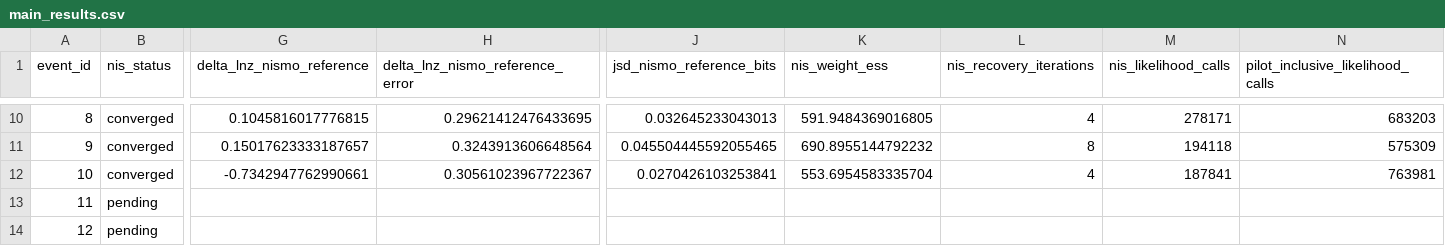
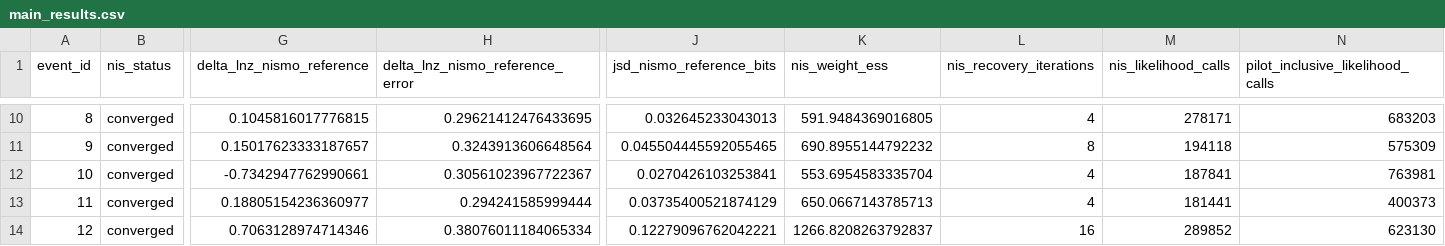
Before and after one commit to nz-gravity/bbh_nismo_simulation_study, a CSV file: docs/data/main_results.csv, drawn as a sheet; only a part is shown, gaps mark what is left out; the diff covers the shown part only; the diff names each change by its address in the sheet, - before the commit and + after, or states it on an @@ line.

Commit message:
Refresh main comparison results (23/100 NIS events)

```diff
--- a/docs/data/main_results.csv
+++ b/docs/data/main_results.csv
-B13:B14 (nis_status): pending
+B13:B14 (nis_status): converged
-G13 (delta_lnz_nismo_reference): (empty)
+G13 (delta_lnz_nismo_reference): 0.18805154236360977
-H13 (delta_lnz_nismo_reference_error): (empty)
+H13 (delta_lnz_nismo_reference_error): 0.294241585999444
-J13 (jsd_nismo_reference_bits): (empty)
+J13 (jsd_nismo_reference_bits): 0.03735400521874129
-K13 (nis_weight_ess): (empty)
+K13 (nis_weight_ess): 650.0667143785713
-L13 (nis_recovery_iterations): (empty)
+L13 (nis_recovery_iterations): 4
-M13 (nis_likelihood_calls): (empty)
+M13 (nis_likelihood_calls): 181441
-N13 (pilot_inclusive_likelihood_calls): (empty)
+N13 (pilot_inclusive_likelihood_calls): 400373
-G14 (delta_lnz_nismo_reference): (empty)
+G14 (delta_lnz_nismo_reference): 0.7063128974714346
-H14 (delta_lnz_nismo_reference_error): (empty)
+H14 (delta_lnz_nismo_reference_error): 0.38076011184065334
-J14 (jsd_nismo_reference_bits): (empty)
+J14 (jsd_nismo_reference_bits): 0.12279096762042221
-K14 (nis_weight_ess): (empty)
+K14 (nis_weight_ess): 1266.8208263792837
-L14 (nis_recovery_iterations): (empty)
+L14 (nis_recovery_iterations): 16
-M14 (nis_likelihood_calls): (empty)
+M14 (nis_likelihood_calls): 289852
-N14 (pilot_inclusive_likelihood_calls): (empty)
+N14 (pilot_inclusive_likelihood_calls): 623130
```
Also changed, not shown: 154 edited cells elsewhere in this file, 12 other files.
